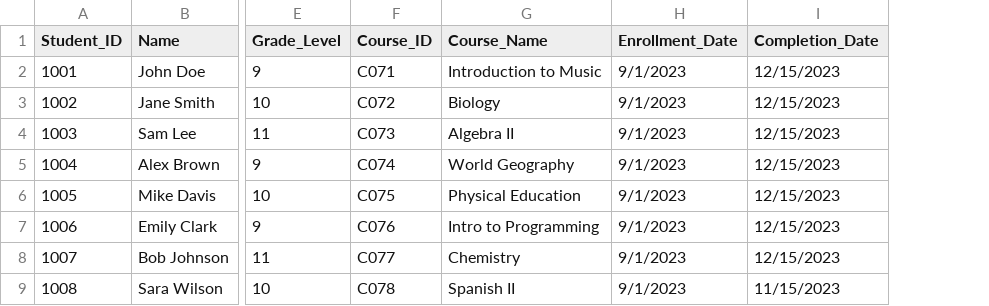
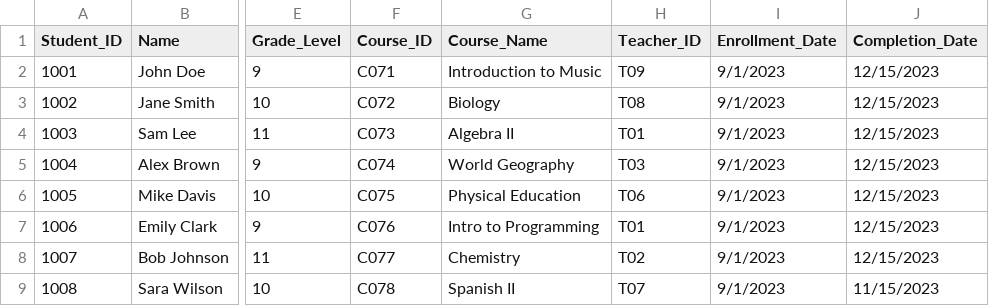
Before and after one commit to martinabrle/demo-data, a CSV file: LMS/LMS_09-01-2023.csv, drawn as a sheet; only a part is shown, gaps mark what is left out; the diff names each change by its address in the sheet, - before the commit and + after, or states it on an @@ line.

```diff
--- a/LMS/LMS_09-01-2023.csv
+++ b/LMS/LMS_09-01-2023.csv
+column H (Teacher_ID), rows 2-9: T09 | T08 | T01 | T03 | T06 | T01 | T02 | T07
```
Also changed, not shown: LMS/LMS_09-03-2023.csv, LMS/LMS_09-04-2023.csv, 7 other files.
